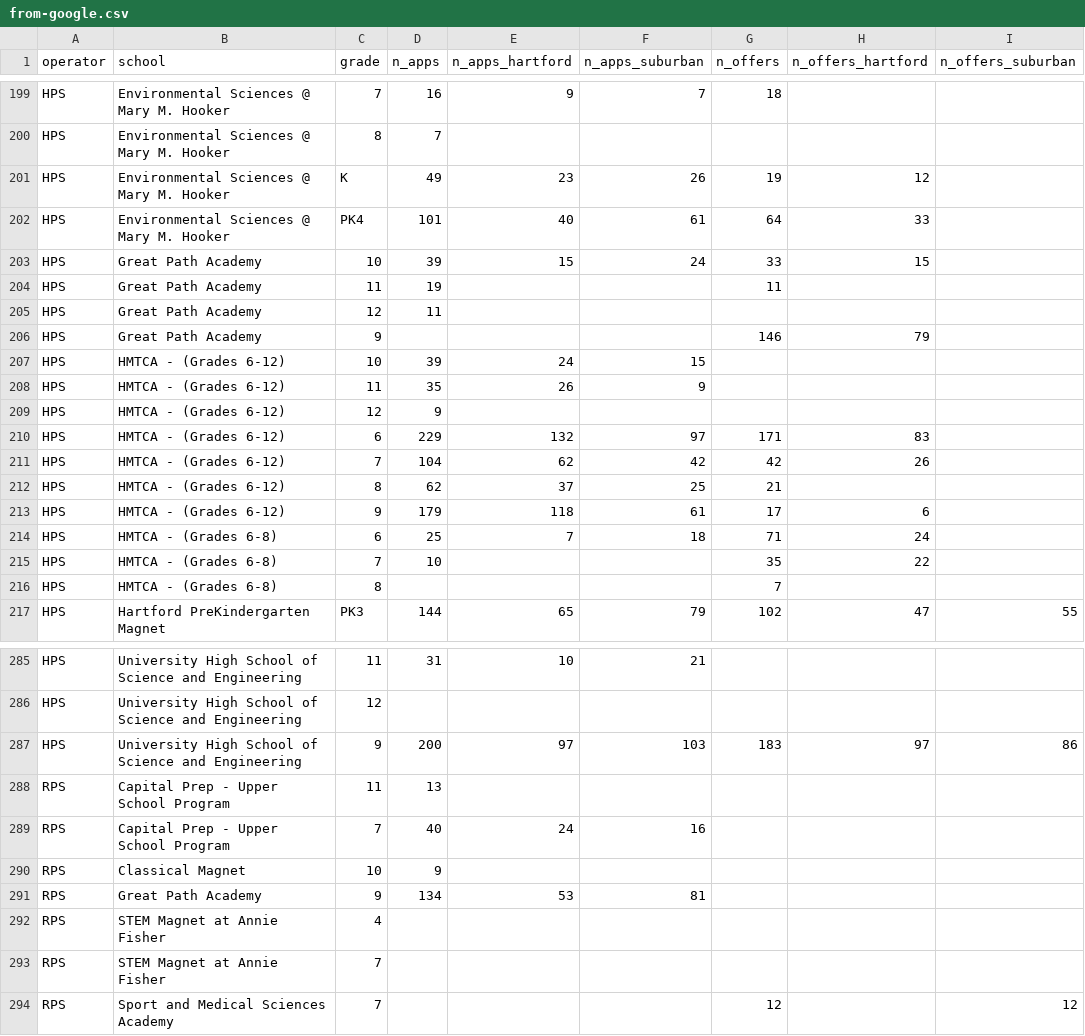
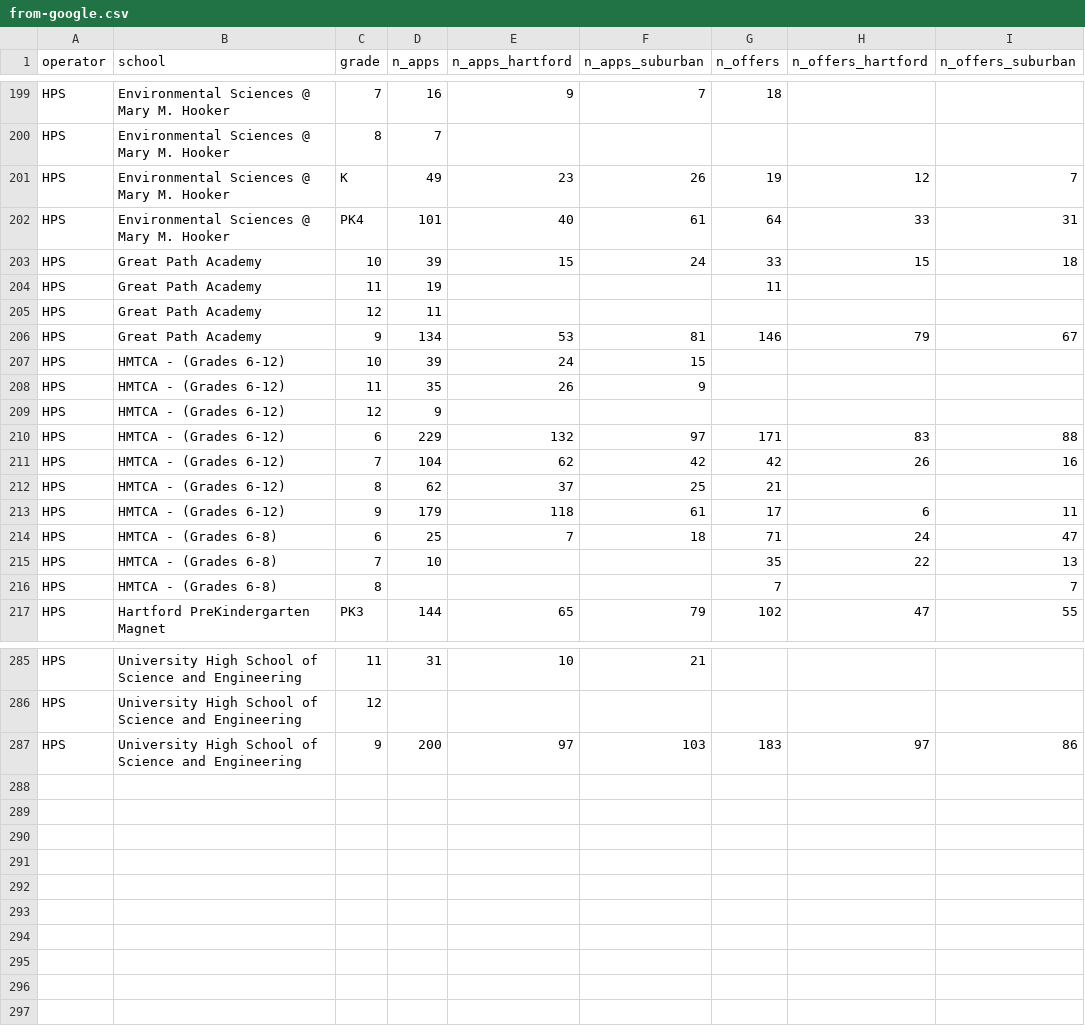
Before and after one commit to jakekara/sheff-data, a CSV file: csv-to-json/from-google.csv, drawn as a sheet; only a part is shown, gaps mark what is left out; the diff covers the shown part only.

Commit message:
Updated restructuring for odds table

```diff
--- a/csv-to-json/from-google.csv
+++ b/csv-to-json/from-google.csv
@@ -200,8 +200,8 @@ HPS,Environmental Sciences @ Mary M. Hooker,7,16,9,7,18,,
 HPS,Environmental Sciences @ Mary M. Hooker,8,7,,,,,
-HPS,Environmental Sciences @ Mary M. Hooker,K,49,23,26,19,12,
-HPS,Environmental Sciences @ Mary M. Hooker,PK4,101,40,61,64,33,
-HPS,Great Path Academy,10,39,15,24,33,15,
+HPS,Environmental Sciences @ Mary M. Hooker,K,49,23,26,19,12,7
+HPS,Environmental Sciences @ Mary M. Hooker,PK4,101,40,61,64,33,31
+HPS,Great Path Academy,10,39,15,24,33,15,18
 HPS,Great Path Academy,11,19,,,11,,
 HPS,Great Path Academy,12,11,,,,,
-HPS,Great Path Academy,9,,,,146,79,
+HPS,Great Path Academy,9,134,53,81,146,79,67
 HPS,HMTCA - (Grades 6-12),10,39,24,15,,,
@@ -209,9 +209,9 @@ HPS,HMTCA - (Grades 6-12),11,35,26,9,,,
 HPS,HMTCA - (Grades 6-12),12,9,,,,,
-HPS,HMTCA - (Grades 6-12),6,229,132,97,171,83,
-HPS,HMTCA - (Grades 6-12),7,104,62,42,42,26,
+HPS,HMTCA - (Grades 6-12),6,229,132,97,171,83,88
+HPS,HMTCA - (Grades 6-12),7,104,62,42,42,26,16
 HPS,HMTCA - (Grades 6-12),8,62,37,25,21,,
-HPS,HMTCA - (Grades 6-12),9,179,118,61,17,6,
-HPS,HMTCA - (Grades 6-8),6,25,7,18,71,24,
-HPS,HMTCA - (Grades 6-8),7,10,,,35,22,
-HPS,HMTCA - (Grades 6-8),8,,,,7,,
+HPS,HMTCA - (Grades 6-12),9,179,118,61,17,6,11
+HPS,HMTCA - (Grades 6-8),6,25,7,18,71,24,47
+HPS,HMTCA - (Grades 6-8),7,10,,,35,22,13
+HPS,HMTCA - (Grades 6-8),8,,,,7,,7
 HPS,Hartford PreKindergarten Magnet,PK3,144,65,79,102,47,55
@@ -287,8 +287 @@ HPS,University High School of Science and Engineering,12,,,,,,
 HPS,University High School of Science and Engineering,9,200,97,103,183,97,86
-RPS,Capital Prep - Upper School Program,11,13,,,,,
-RPS,Capital Prep - Upper School Program,7,40,24,16,,,
-RPS,Classical Magnet,10,9,,,,,
-RPS,Great Path Academy,9,134,53,81,,,
-RPS,STEM Magnet at Annie Fisher,4,,,,,,
-RPS,STEM Magnet at Annie Fisher,7,,,,,,
-RPS,Sport and Medical Sciences Academy,7,,,,12,,12
```
Also changed, not shown: 44 edited cells elsewhere in this file, 2 other files.
